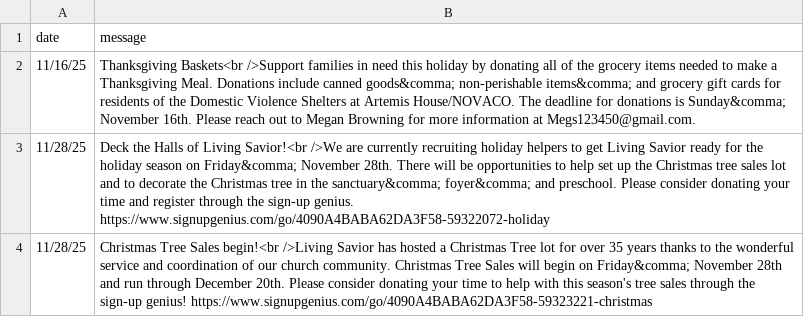
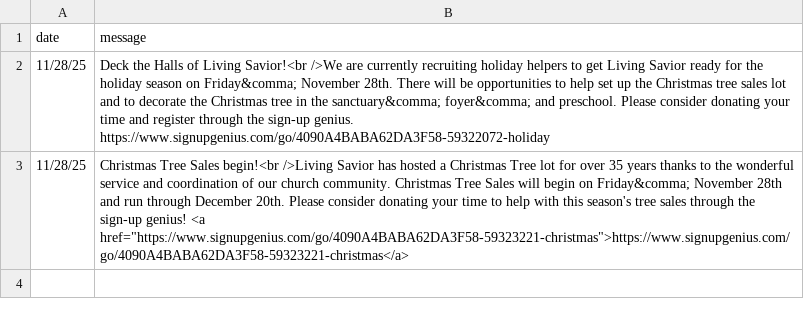
Before and after one commit to cgallarno/living-savior-lutheran-site, a CSV file: _data/announcements.csv, drawn as a sheet.

Commit message:
Update seasonal announcements

```diff
--- a/_data/announcements.csv
+++ b/_data/announcements.csv
@@ -1,4 +1,3 @@
 date,message
-11/16/25, Thanksgiving Baskets<br />Support families in need this holiday by donating all of the grocery items needed to make a Thanksgiving Meal.  Donations include canned goods&comma; non-perishable items&comma; and grocery gift cards for residents of the Domestic Violence Shelters at Artemis House/NOVACO.  The deadline for donations is Sunday&comma; November 16th.  Please reach out to Megan Browning for more information at Megs123450@gmail.com.
 11/28/25, Deck the Halls of Living Savior!<br />We are currently recruiting holiday helpers to get Living Savior ready for the holiday season on Friday&comma; November 28th.  There will be opportunities to help set up the Christmas tree sales lot and to decorate the Christmas tree in the sanctuary&comma; foyer&comma; and preschool.  Please consider donating your time and register through the sign-up genius. https://www.signupgenius.com/go/4090A4BABA62DA3F58-59322072-holiday
-11/28/25, Christmas Tree Sales begin!<br />Living Savior has hosted a Christmas Tree lot for over 35 years thanks to the wonderful service and coordination of our church community. Christmas Tree Sales will begin on Friday&comma; November 28th and run through December 20th.  Please consider donating your time to help with this season's tree sales through the sign-up genius! https://www.signupgenius.com/go/4090A4BABA62DA3F58-59323221-christmas
+11/28/25, Christmas Tree Sales begin!<br />Living Savior has hosted a Christmas Tree lot for over 35 years thanks to the wonderful service and coordination of our church community. Christmas Tree Sales will begin on Friday&comma; November 28th and run through December 20th.  Please consider donating your time to help with this season's tree sales through the sign-up genius! <a href="https://www.signupgenius.com/go/4090A4BABA62DA3F58-59323221-christmas">https://www.signupgenius.com/go/4090A4BABA62DA3F58-59323221-christmas</a>
```
